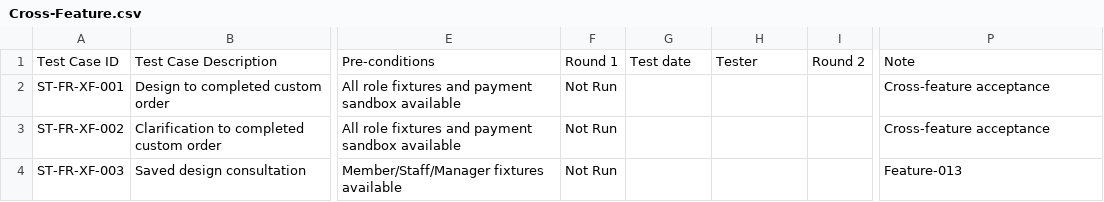
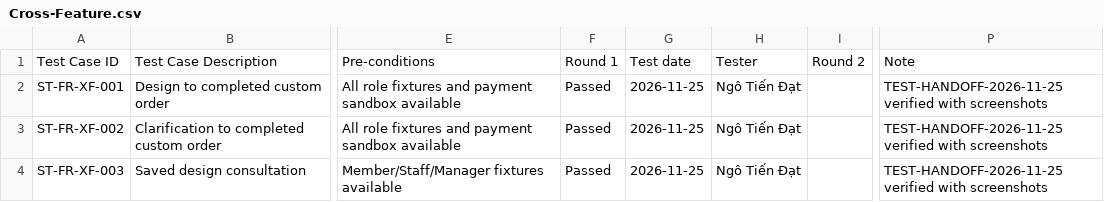
Before and after one commit to quoc-ca/mland-operations-hub, a CSV file: documents/trackers/report-5.3-system-test-frs/Cross-Feature.csv, drawn as a sheet; only a part is shown, gaps mark what is left out; the diff names each change by its address in the sheet, - before the commit and + after, or states it on an @@ line.

```diff
--- a/documents/trackers/report-5.3-system-test-frs/Cross-Feature.csv
+++ b/documents/trackers/report-5.3-system-test-frs/Cross-Feature.csv
-F2:F4: Not Run
+F2:F4: Passed
-G2:G4: (empty)
+G2:G4: 2026-11-25
-H2:H4: (empty)
+H2:H4: Ngô Tiến Đạt
-P2:P3: Cross-feature acceptance
+P2:P3: TEST-HANDOFF-2026-11-25 verified with screenshots
-P4: Feature-013
+P4: TEST-HANDOFF-2026-11-25 verified with screenshots
```
Also changed, not shown: documents/trackers/report-5.1-unit-test/Module-Design-Review-Config.csv, documents/trackers/report-5.3-system-test-frs/Design-Review-Custom.csv, 25 other files.
